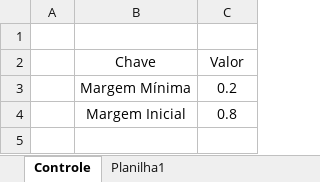
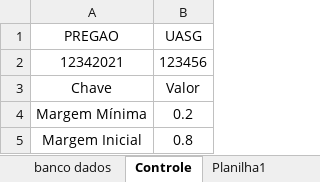
Before and after one commit to FernandoHRocha/bignail_notification, an Excel workbook: COTACAO.xlsx, sheet Controle, drawn as a sheet; values as stored, in another font and other column widths than the file's, no borders; table styles not drawn; removed rows and columns are numbered as before the commit, all else as after; the diff names each change by its address in the sheet, - before the commit and + after, or states it on an @@ line.

```diff
--- a/COTACAO.xlsx (sheet Controle)
+++ b/COTACAO.xlsx (sheet Controle)
+sheet tab: banco dados
-column A, empty
-row 1: (empty)
+row 1: PREGAO | UASG
+row 2: 12342021 | 123456
```
Also changed, not shown: sheet Planilha1, 2 other files.
